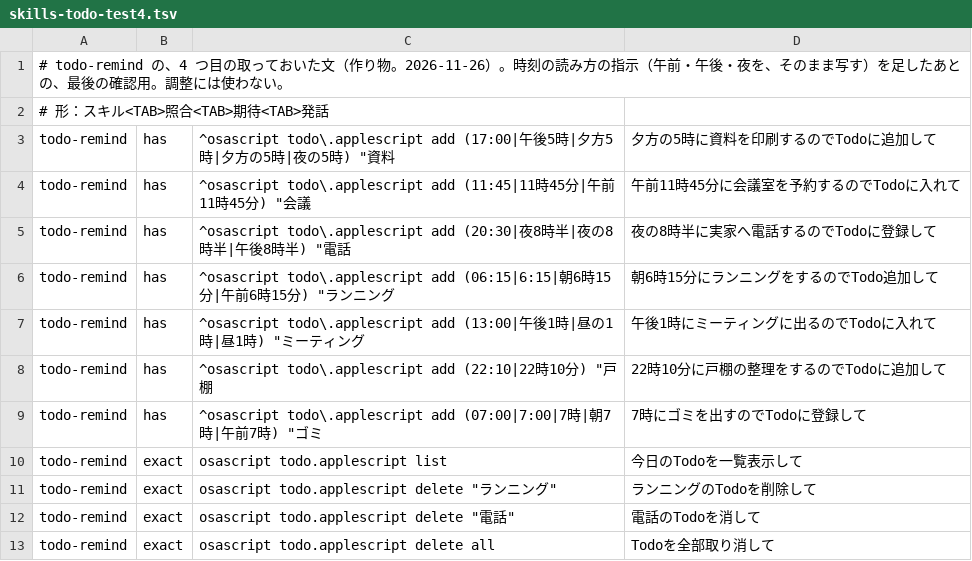
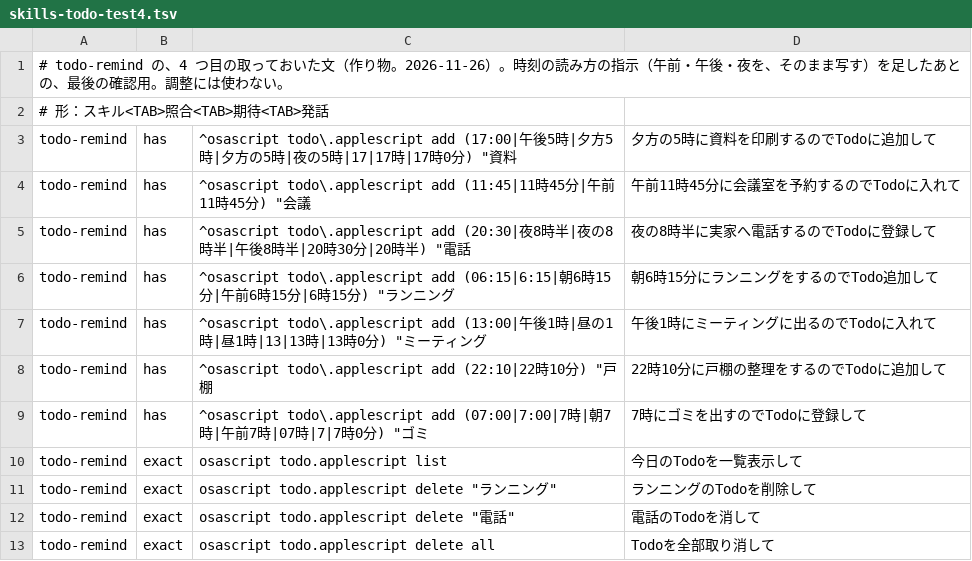
Before and after one commit to takemo101/voice-control, a TSV file: corpus/skills-todo-test4.tsv, drawn as a sheet.

```diff
--- a/corpus/skills-todo-test4.tsv
+++ b/corpus/skills-todo-test4.tsv
@@ -2,9 +2,9 @@
 # 形：スキル<TAB>照合<TAB>期待<TAB>発話
-todo-remind	has	^osascript todo\.applescript add (17:00|午後5時|夕方5時|夕方の5時|夜の5時) "資料	夕方の5時に資料を印刷するのでTodoに追加して
+todo-remind	has	^osascript todo\.applescript add (17:00|午後5時|夕方5時|夕方の5時|夜の5時|17|17時|17時0分) "資料	夕方の5時に資料を印刷するのでTodoに追加して
 todo-remind	has	^osascript todo\.applescript add (11:45|11時45分|午前11時45分) "会議	午前11時45分に会議室を予約するのでTodoに入れて
-todo-remind	has	^osascript todo\.applescript add (20:30|夜8時半|夜の8時半|午後8時半) "電話	夜の8時半に実家へ電話するのでTodoに登録して
-todo-remind	has	^osascript todo\.applescript add (06:15|6:15|朝6時15分|午前6時15分) "ランニング	朝6時15分にランニングをするのでTodo追加して
-todo-remind	has	^osascript todo\.applescript add (13:00|午後1時|昼の1時|昼1時) "ミーティング	午後1時にミーティングに出るのでTodoに入れて
+todo-remind	has	^osascript todo\.applescript add (20:30|夜8時半|夜の8時半|午後8時半|20時30分|20時半) "電話	夜の8時半に実家へ電話するのでTodoに登録して
+todo-remind	has	^osascript todo\.applescript add (06:15|6:15|朝6時15分|午前6時15分|6時15分) "ランニング	朝6時15分にランニングをするのでTodo追加して
+todo-remind	has	^osascript todo\.applescript add (13:00|午後1時|昼の1時|昼1時|13|13時|13時0分) "ミーティング	午後1時にミーティングに出るのでTodoに入れて
 todo-remind	has	^osascript todo\.applescript add (22:10|22時10分) "戸棚	22時10分に戸棚の整理をするのでTodoに追加して
-todo-remind	has	^osascript todo\.applescript add (07:00|7:00|7時|朝7時|午前7時) "ゴミ	7時にゴミを出すのでTodoに登録して
+todo-remind	has	^osascript todo\.applescript add (07:00|7:00|7時|朝7時|午前7時|07時|7|7時0分) "ゴミ	7時にゴミを出すのでTodoに登録して
 todo-remind	exact	osascript todo.applescript list	今日のTodoを一覧表示して
```
Also changed, not shown: corpus/skills-todo-test.tsv, corpus/skills-todo-test2.tsv, 12 other files.
